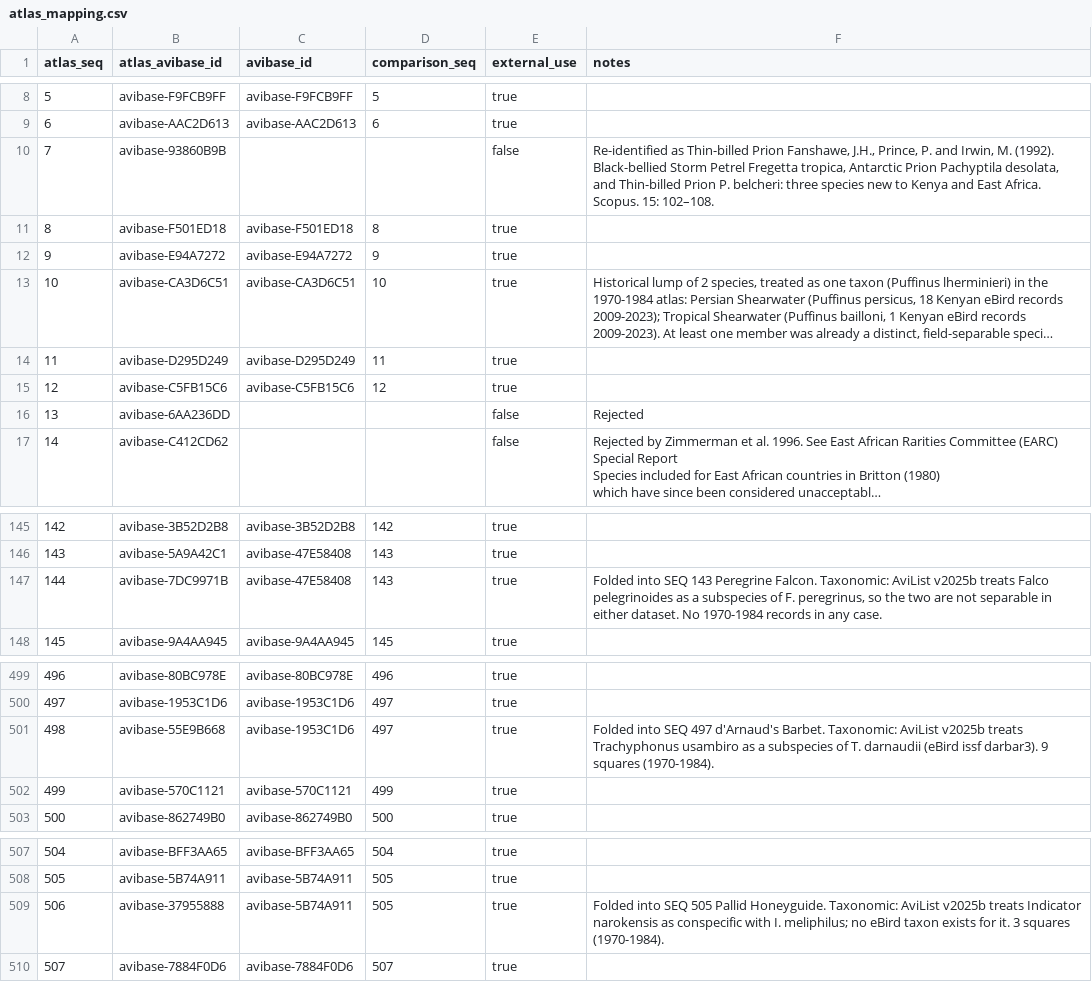
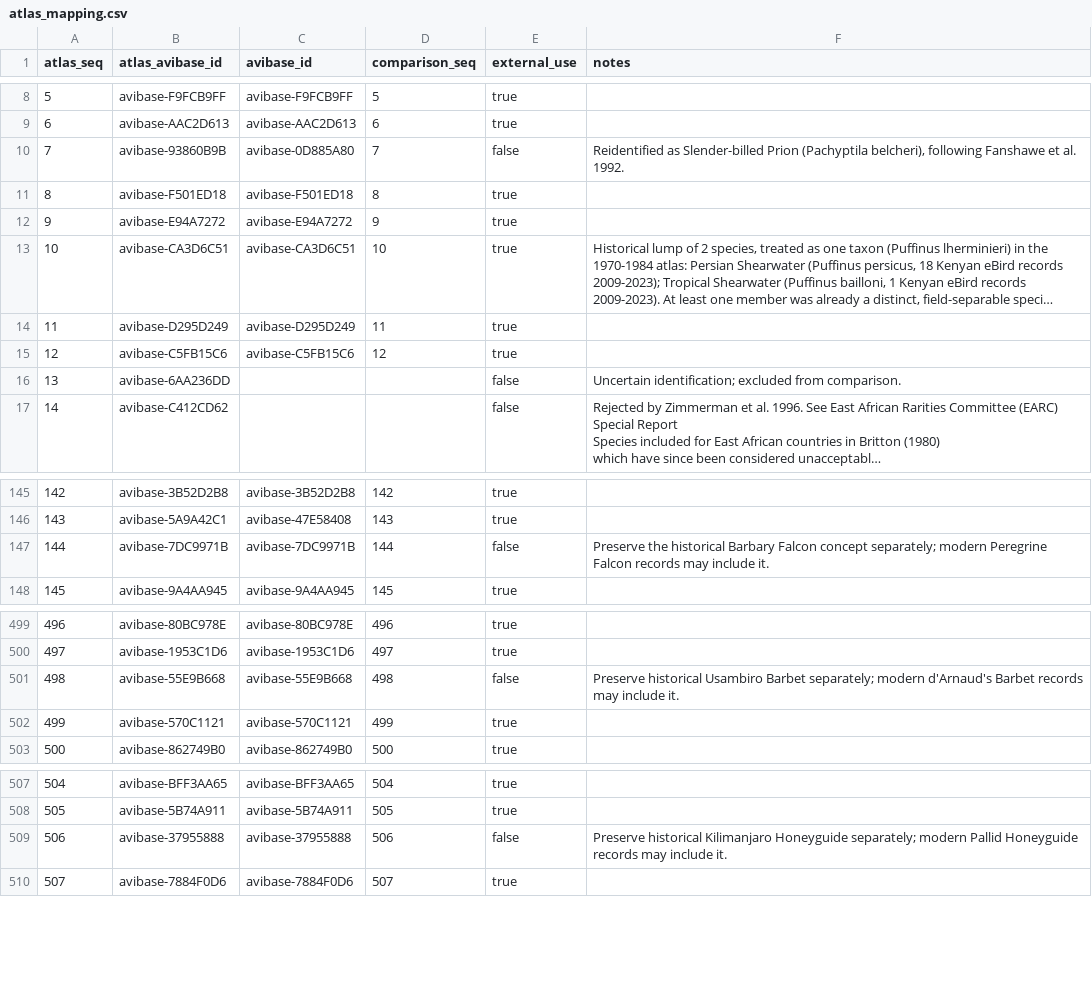
Before and after one commit to Rafnuss/KenyaAtlasComparison, a CSV file: data/taxonomy/atlas_mapping.csv, drawn as a sheet; only a part is shown, gaps mark what is left out; long unchanged cells end in …; the diff covers the shown part only; the diff names each change by its address in the sheet, - before the commit and + after, or states it on an @@ line.

```diff
--- a/data/taxonomy/atlas_mapping.csv
+++ b/data/taxonomy/atlas_mapping.csv
-C10 (avibase_id): (empty)
+C10 (avibase_id): avibase-0D885A80
-D10 (comparison_seq): (empty)
+D10 (comparison_seq): 7
-F10 (notes): Re-identified as Thin-billed Prion Fanshawe, J.H., Prince, P. and Irwin, M. (1992). Black-bellied Storm Petrel Fregetta tropica, Antarctic Prion Pachyptila desolata, and Thin-billed Prion P. belcheri: three species new to Kenya and East Africa. Scopus. 15: 102–108.
+F10 (notes): Reidentified as Slender-billed Prion (Pachyptila belcheri), following Fanshawe et al. 1992.
-F16 (notes): Rejected
+F16 (notes): Uncertain identification; excluded from comparison.
-C147 (avibase_id): avibase-47E58408
+C147 (avibase_id): avibase-7DC9971B
-D147 (comparison_seq): 143
+D147 (comparison_seq): 144
-E147 (external_use): true
+E147 (external_use): false
-F147 (notes): Folded into SEQ 143 Peregrine Falcon. Taxonomic: AviList v2025b treats Falco pelegrinoides as a subspecies of F. peregrinus, so the two are not separable in either dataset. No 1970-1984 records in any case.
+F147 (notes): Preserve the historical Barbary Falcon concept separately; modern Peregrine Falcon records may include it.
-C501 (avibase_id): avibase-1953C1D6
+C501 (avibase_id): avibase-55E9B668
-D501 (comparison_seq): 497
+D501 (comparison_seq): 498
-E501 (external_use): true
+E501 (external_use): false
-F501 (notes): Folded into SEQ 497 d'Arnaud's Barbet. Taxonomic: AviList v2025b treats Trachyphonus usambiro as a subspecies of T. darnaudii (eBird issf darbar3). 9 squares (1970-1984).
+F501 (notes): Preserve historical Usambiro Barbet separately; modern d'Arnaud's Barbet records may include it.
-C509 (avibase_id): avibase-5B74A911
+C509 (avibase_id): avibase-37955888
-D509 (comparison_seq): 505
+D509 (comparison_seq): 506
-E509 (external_use): true
+E509 (external_use): false
-F509 (notes): Folded into SEQ 505 Pallid Honeyguide. Taxonomic: AviList v2025b treats Indicator narokensis as conspecific with I. meliphilus; no eBird taxon exists for it. 3 squares (1970-1984).
+F509 (notes): Preserve historical Kilimanjaro Honeyguide separately; modern Pallid Honeyguide records may include it.
```
Also changed, not shown: 1 edited cell elsewhere in this file, data/eBird/species_mapping.csv, data/kbm/species_mapping.csv, 13 other files.
